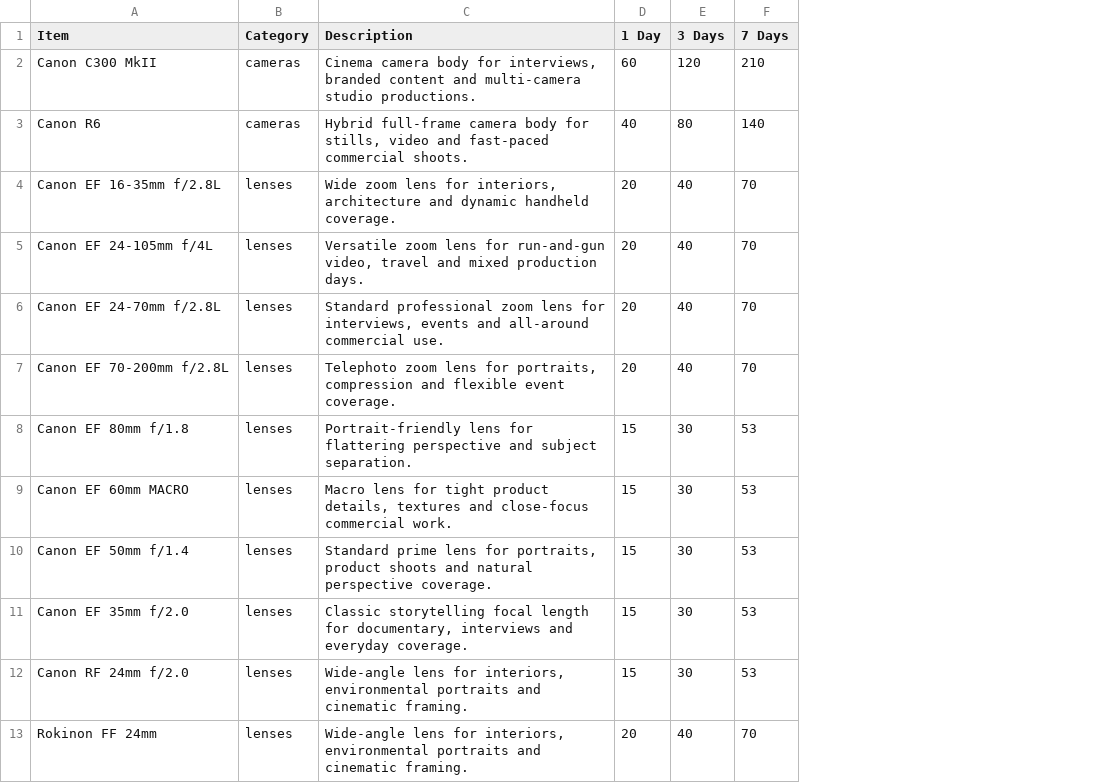
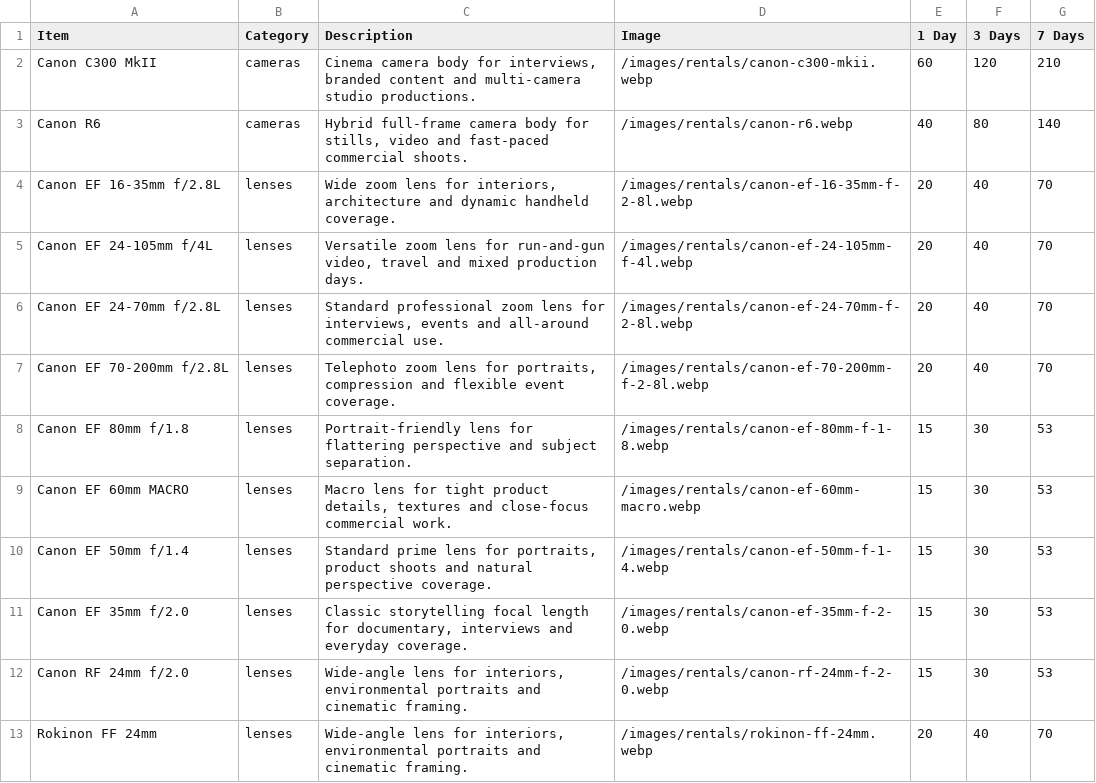
Before and after one commit to Retina-Studios/website, a CSV file: app/data/Retina Studios - Equipment.csv, drawn as a sheet; only a part is shown; the diff names each change by its address in the sheet, - before the commit and + after, or states it on an @@ line.

Commit message:
Added product images

```diff
--- a/app/data/Retina Studios - Equipment.csv
+++ b/app/data/Retina Studios - Equipment.csv
+column D (Image), rows 2-13: /images/rentals/canon-c300-mkii.webp | /images/rentals/canon-r6.webp | /images/rentals/canon-ef-16-35mm-f-2-8l.webp | /images/rentals/canon-ef-24-105mm-f-4l.webp | /images/rentals/canon-ef-24-70mm-f-2-8l.webp | /images/rentals/canon-ef-70-200mm-f-2-8l.webp | /images/rentals/canon-ef-80mm-f-1-8.webp | /images/rentals/canon-ef-60mm-macro.webp | /images/rentals/canon-ef-50mm-f-1-4.webp | /images/rentals/canon-ef-35mm-f-2-0.webp | /images/rentals/canon-rf-24mm-f-2-0.webp | /images/rentals/rokinon-ff-24mm.webp
```
Also changed, not shown: 4 other files.
